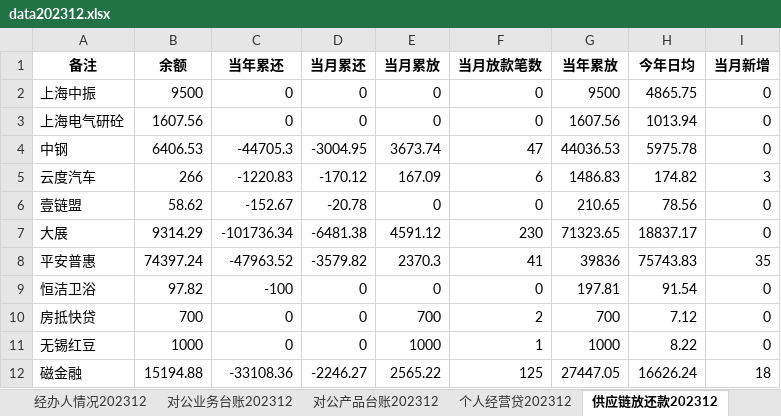
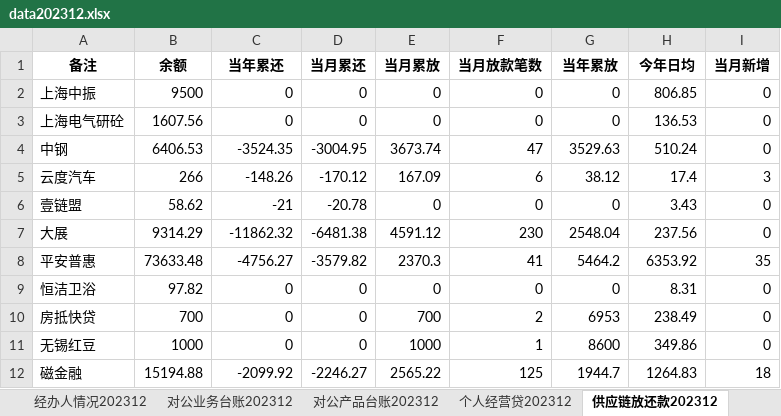
Before and after one commit to modem1024k/streamlit2023, an Excel workbook: excel/data202312.xlsx, sheet 供应链放还款202312, drawn as a sheet; only a part is shown; values as stored, in another font and other column widths than the file's, no borders; the diff covers the shown part only; the diff names each change by its address in the sheet, - before the commit and + after, or states it on an @@ line.

```diff
--- a/excel/data202312.xlsx (sheet 供应链放还款202312)
+++ b/excel/data202312.xlsx (sheet 供应链放还款202312)
-G2 (当年累放): 9500
+G2 (当年累放): 0
-H2 (今年日均): 4865.75
+H2 (今年日均): 806.85
-G3 (当年累放): 1607.56
+G3 (当年累放): 0
-H3 (今年日均): 1013.94
+H3 (今年日均): 136.53
-C4 (当年累还): -44705.3
+C4 (当年累还): -3524.35
-G4 (当年累放): 44036.53
+G4 (当年累放): 3529.63
-H4 (今年日均): 5975.78
+H4 (今年日均): 510.24
-C5 (当年累还): -1220.83
+C5 (当年累还): -148.26
-G5 (当年累放): 1486.83
+G5 (当年累放): 38.12
-H5 (今年日均): 174.82
+H5 (今年日均): 17.4
-C6 (当年累还): -152.67
+C6 (当年累还): -21
-G6 (当年累放): 210.65
+G6 (当年累放): 0
-H6 (今年日均): 78.56
+H6 (今年日均): 3.43
-C7 (当年累还): -101736.34
+C7 (当年累还): -11862.32
-G7 (当年累放): 71323.65
+G7 (当年累放): 2548.04
-H7 (今年日均): 18837.17
+H7 (今年日均): 237.56
-B8 (余额): 74397.24
+B8 (余额): 73633.48
-C8 (当年累还): -47963.52
+C8 (当年累还): -4756.27
-G8 (当年累放): 39836
+G8 (当年累放): 5464.2
-H8 (今年日均): 75743.83
+H8 (今年日均): 6353.92
-C9 (当年累还): -100
+C9 (当年累还): 0
-G9 (当年累放): 197.81
+G9 (当年累放): 0
-H9 (今年日均): 91.54
+H9 (今年日均): 8.31
-G10 (当年累放): 700
+G10 (当年累放): 6953
-H10 (今年日均): 7.12
+H10 (今年日均): 238.49
-G11 (当年累放): 1000
+G11 (当年累放): 8600
-H11 (今年日均): 8.22
+H11 (今年日均): 349.86
-C12 (当年累还): -33108.36
+C12 (当年累还): -2099.92
-G12 (当年累放): 27447.05
+G12 (当年累放): 1944.7
-H12 (今年日均): 16626.24
+H12 (今年日均): 1264.83
```
Also changed, not shown: 18 edited cells elsewhere in this sheet, sheet 个人经营贷202312, sheet 经办人情况202312, sheet 对公业务台账202312, sheet 部门情况202312, sheet 对公产品台账202312.
